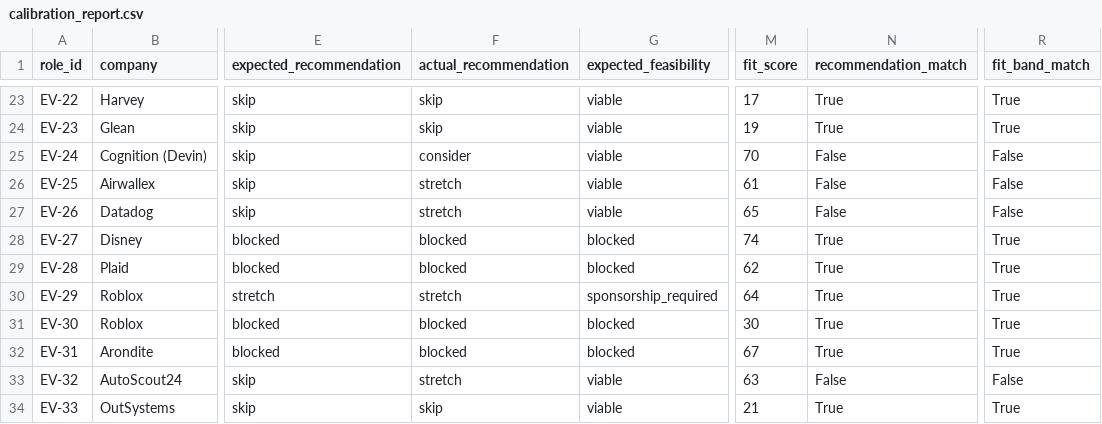
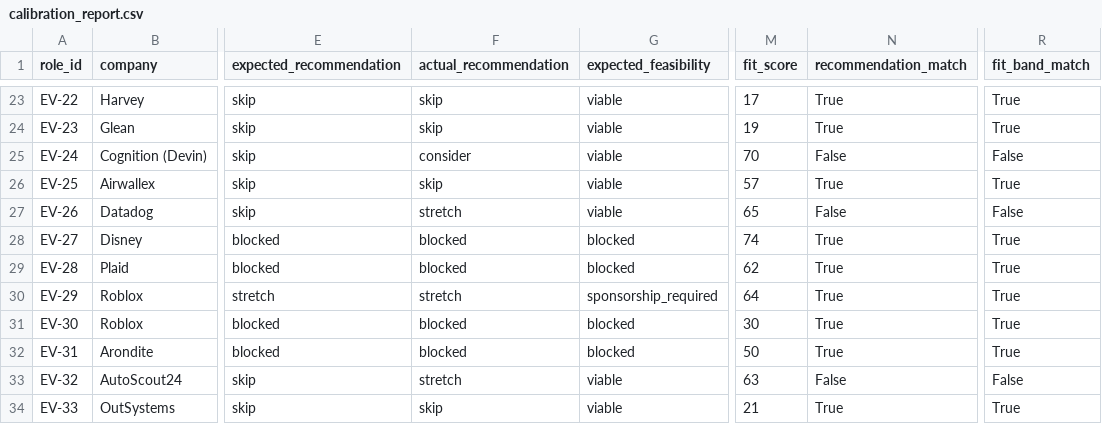
Before and after one commit to lasse-max/job-search-agent, a CSV file: data/evaluation_set/reports/calibration_report.csv, drawn as a sheet; only a part is shown, gaps mark what is left out; the diff names each change by its address in the sheet, - before the commit and + after, or states it on an @@ line.

```diff
--- a/data/evaluation_set/reports/calibration_report.csv
+++ b/data/evaluation_set/reports/calibration_report.csv
-F26 (actual_recommendation): stretch
+F26 (actual_recommendation): skip
-M26 (fit_score): 61
+M26 (fit_score): 57
-N26 (recommendation_match): False
+N26 (recommendation_match): True
-R26 (fit_band_match): False
+R26 (fit_band_match): True
-M32 (fit_score): 67
+M32 (fit_score): 50
```
Also changed, not shown: data/evaluation_set/reports/live_noise_gate_recall_report.csv, data/evaluation_set/reports/live_noise_precision_report.csv, 14 other files.
